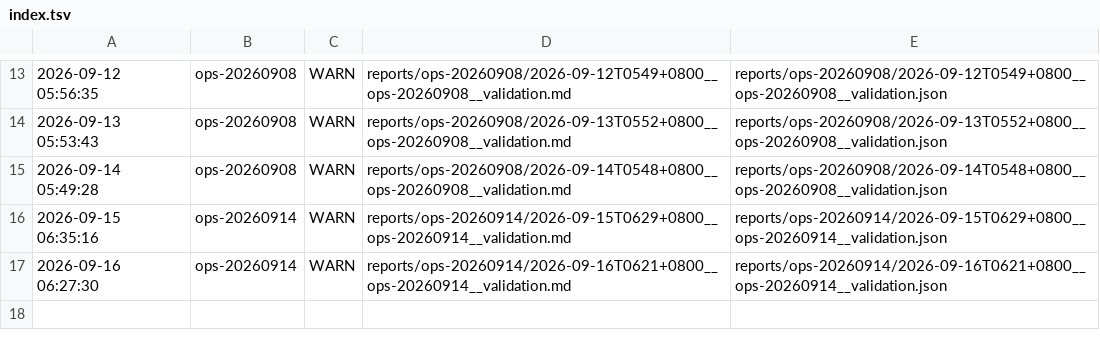
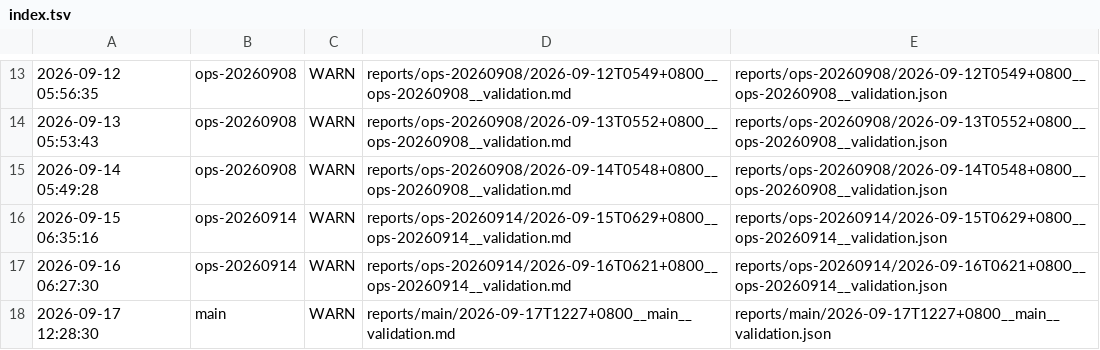
Before and after one commit to ziyang-cheng/SuperNPUBench, a TSV file: reports/index.tsv, drawn as a sheet; only a part is shown, gaps mark what is left out; the diff names each change by its address in the sheet, - before the commit and + after, or states it on an @@ line.

Commit message:
report: main @ 2026-09-17 12:28:30 verdict=WARN

```diff
--- a/reports/index.tsv
+++ b/reports/index.tsv
+row 18: 2026-09-17 12:28:30 | main | WARN | reports/main/2026-09-17T1227+0800__main__validation.md | reports/main/2026-09-17T1227+0800__main__validation.json
```
Also changed, not shown: 3 other files.
